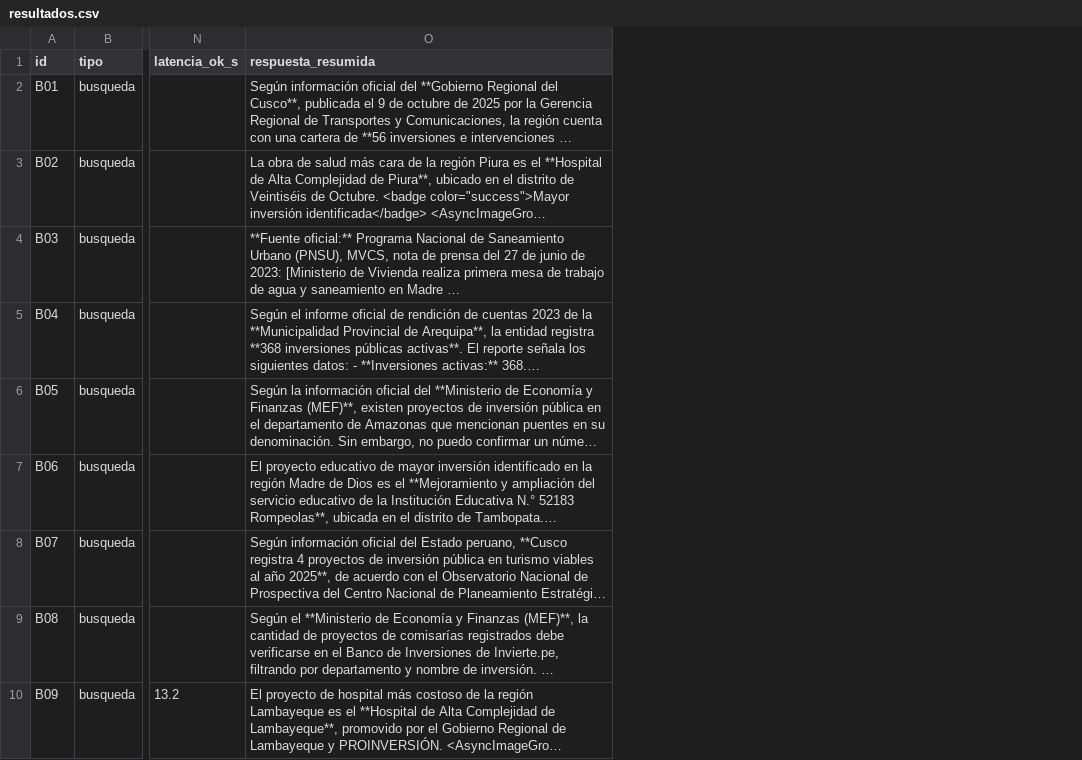
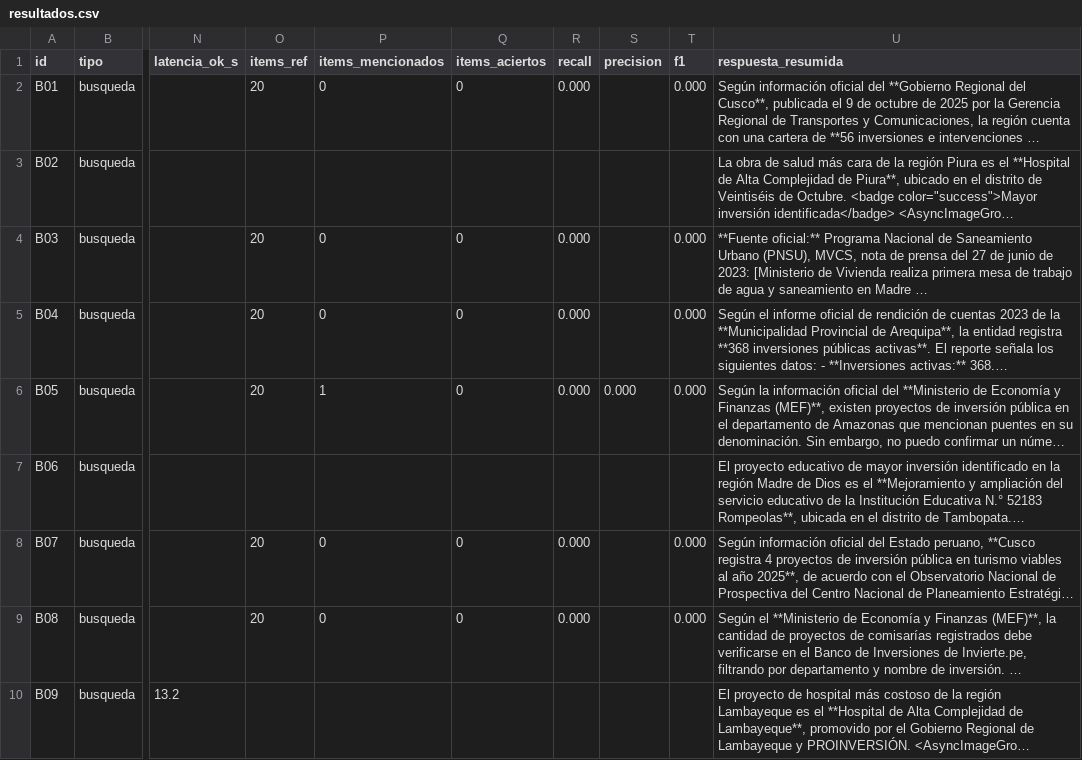
Before and after one commit to adrielorihuela/obraclara-mcp, a CSV file: eval/resultados/resultados.csv, drawn as a sheet; only a part is shown, gaps mark what is left out; long unchanged cells end in …; the diff names each change by its address in the sheet, - before the commit and + after, or states it on an @@ line.

```diff
--- a/eval/resultados/resultados.csv
+++ b/eval/resultados/resultados.csv
+column O (items_ref), rows 2-9: 20 |  | 20 | 20 | 20 |  | 20 | 20
+column P (items_mencionados), rows 2-9: 0 |  | 0 | 0 | 1 |  | 0 | 0
+column Q (items_aciertos), rows 2-9: 0 |  | 0 | 0 | 0 |  | 0 | 0
+column R (recall), rows 2-9: 0.000 |  | 0.000 | 0.000 | 0.000 |  | 0.000 | 0.000
+column S (precision), row 6: 0.000
+column T (f1), rows 2-9: 0.000 |  | 0.000 | 0.000 | 0.000 |  | 0.000 | 0.000
```
Also changed, not shown: eval/resultados/graficos_por_tipo.csv, 25 other files.
